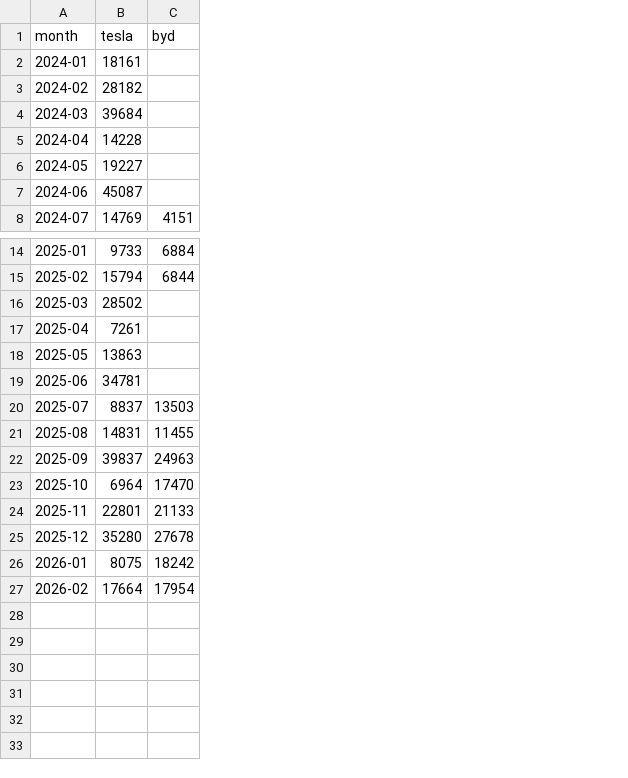
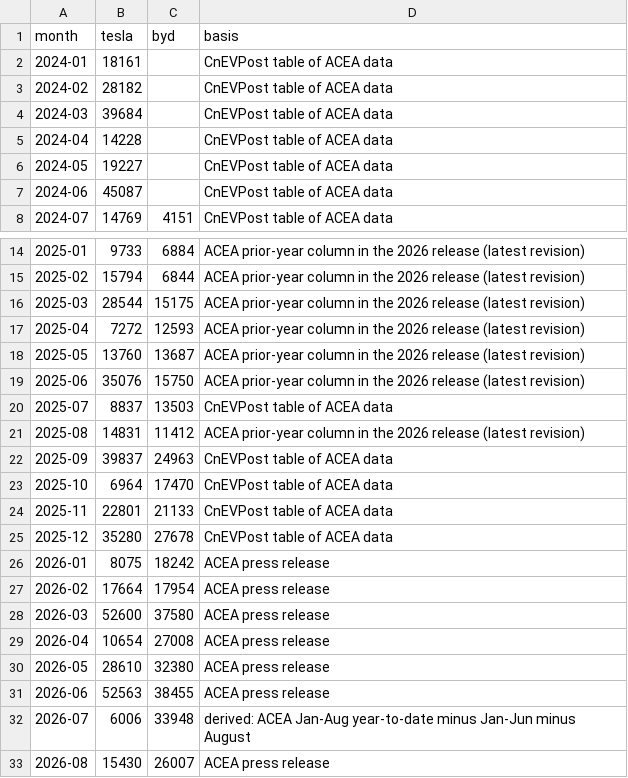
Before and after one commit to Shubham080802/tesla-Rivian-dashboard, a CSV file: data/external/ev/europe_registrations.csv, drawn as a sheet; only a part is shown, gaps mark what is left out; the diff names each change by its address in the sheet, - before the commit and + after, or states it on an @@ line.

```diff
--- a/data/external/ev/europe_registrations.csv
+++ b/data/external/ev/europe_registrations.csv
+column D (basis), rows 2-8: all CnEVPost table of ACEA data; rows 14-27: ACEA prior-year column in the 2026 release (latest revision) | ACEA prior-year column in the 2026 release (latest revision) | ACEA prior-year column in the 2026 release (latest revision) | ACEA prior-year column in the 2026 release (latest revision) | ACEA prior-year column in the 2026 release (latest revision) | ACEA prior-year column in the 2026 release (latest revision) | CnEVPost table of ACEA data | ACEA prior-year column in the 2026 release (latest revision) | CnEVPost table of ACEA data | CnEVPost table of ACEA data | CnEVPost table of ACEA data | CnEVPost table of ACEA data | ACEA press release | ACEA press release
-B16 (tesla): 28502
+B16 (tesla): 28544
-C16 (byd): (empty)
+C16 (byd): 15175
-B17 (tesla): 7261
+B17 (tesla): 7272
-C17 (byd): (empty)
+C17 (byd): 12593
-B18 (tesla): 13863
+B18 (tesla): 13760
-C18 (byd): (empty)
+C18 (byd): 13687
-B19 (tesla): 34781
+B19 (tesla): 35076
-C19 (byd): (empty)
+C19 (byd): 15750
-C21 (byd): 11455
+C21 (byd): 11412
+row 28: 2026-03 | 52600 | 37580 | ACEA press release
+row 29: 2026-04 | 10654 | 27008 | ACEA press release
+row 30: 2026-05 | 28610 | 32380 | ACEA press release
+row 31: 2026-06 | 52563 | 38455 | ACEA press release
+row 32: 2026-07 | 6006 | 33948 | derived: ACEA Jan-Aug year-to-date minus Jan-Jun minus August
+row 33: 2026-08 | 15430 | 26007 | ACEA press release
```
Also changed, not shown: tableau/data_checks.csv, tableau/europe_registrations_monthly.csv, 13 other files.
